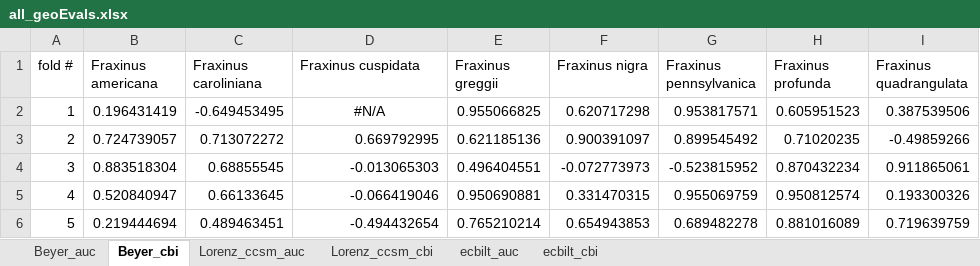
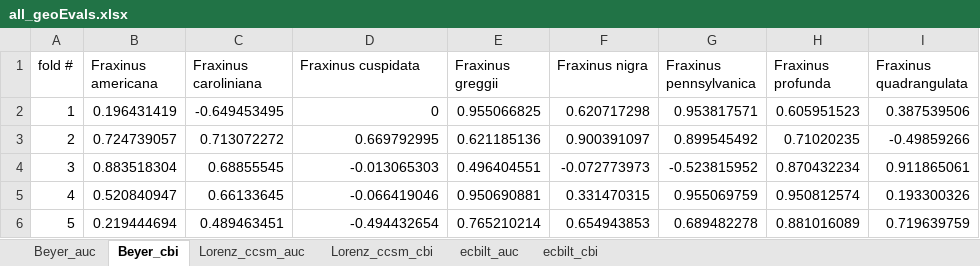
Before and after one commit to jenkinslauren/PVMvsENM, an Excel workbook: Models/Maxent/all_geoEvals.xlsx, sheet Beyer_cbi, drawn as a sheet; values as stored, in another font and other column widths than the file's, no borders; the diff names each change by its address in the sheet, - before the commit and + after, or states it on an @@ line.

```diff
--- a/Models/Maxent/all_geoEvals.xlsx (sheet Beyer_cbi)
+++ b/Models/Maxent/all_geoEvals.xlsx (sheet Beyer_cbi)
-D2 (Fraxinus cuspidata): #N/A
+D2 (Fraxinus cuspidata): 0
-D2 alignment: center
+D2 alignment: right
```
Also changed, not shown: sheet ecbilt_cbi, sheet Lorenz_ccsm_cbi, 20 other files.
